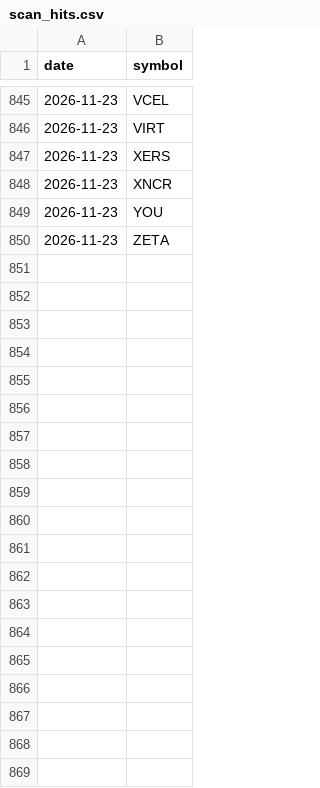
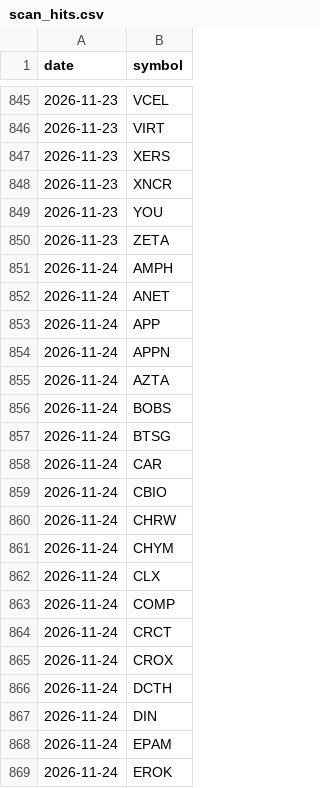
Before and after one commit to MingJunKo/rs-engine, a CSV file: data/history/scan_hits.csv, drawn as a sheet; only a part is shown, gaps mark what is left out; the diff covers the shown part only; the diff names each change by its address in the sheet, - before the commit and + after, or states it on an @@ line.

```diff
--- a/data/history/scan_hits.csv
+++ b/data/history/scan_hits.csv
+row 851: 2026-11-24 | AMPH
+row 852: 2026-11-24 | ANET
+row 853: 2026-11-24 | APP
+row 854: 2026-11-24 | APPN
+row 855: 2026-11-24 | AZTA
+row 856: 2026-11-24 | BOBS
+row 857: 2026-11-24 | BTSG
+row 858: 2026-11-24 | CAR
+row 859: 2026-11-24 | CBIO
+row 860: 2026-11-24 | CHRW
+row 861: 2026-11-24 | CHYM
+row 862: 2026-11-24 | CLX
+row 863: 2026-11-24 | COMP
+row 864: 2026-11-24 | CRCT
+row 865: 2026-11-24 | CROX
+row 866: 2026-11-24 | DCTH
+row 867: 2026-11-24 | DIN
+row 868: 2026-11-24 | EPAM
+row 869: 2026-11-24 | EROK
```
Also changed, not shown: 49 added rows elsewhere in this file, data/history/funnel.csv, data/history/insider_buys.csv, 24 other files.
